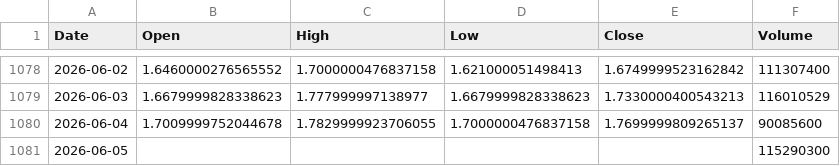
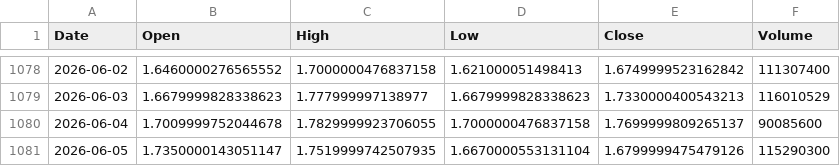
Before and after one commit to cnhjp/quant-trading-system, a CSV file: data/516350.SS_10y_1d.csv, drawn as a sheet; only a part is shown, gaps mark what is left out.

```diff
--- a/data/516350.SS_10y_1d.csv
+++ b/data/516350.SS_10y_1d.csv
@@ -1080,2 +1080,2 @@ Date,Open,High,Low,Close,Volume
 2026-06-04,1.7009999752044678,1.7829999923706055,1.7000000476837158,1.7699999809265137,90085600
-2026-06-05,,,,,115290300
+2026-06-05,1.7350000143051147,1.7519999742507935,1.6670000553131104,1.6799999475479126,115290300
```
Also changed, not shown: data/3033.HK_10y_1d.csv, data/510300.SS_10y_1d.csv, 2 other files.
